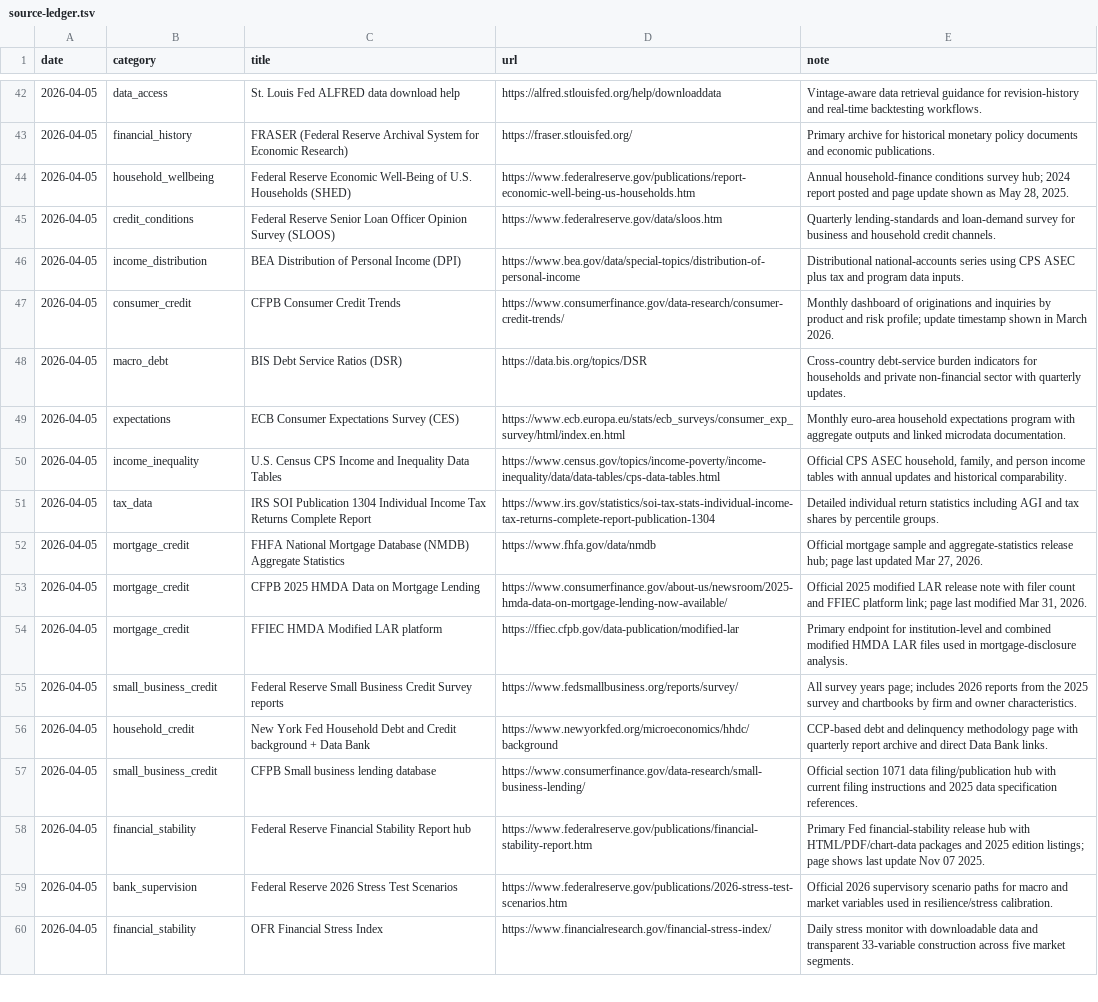
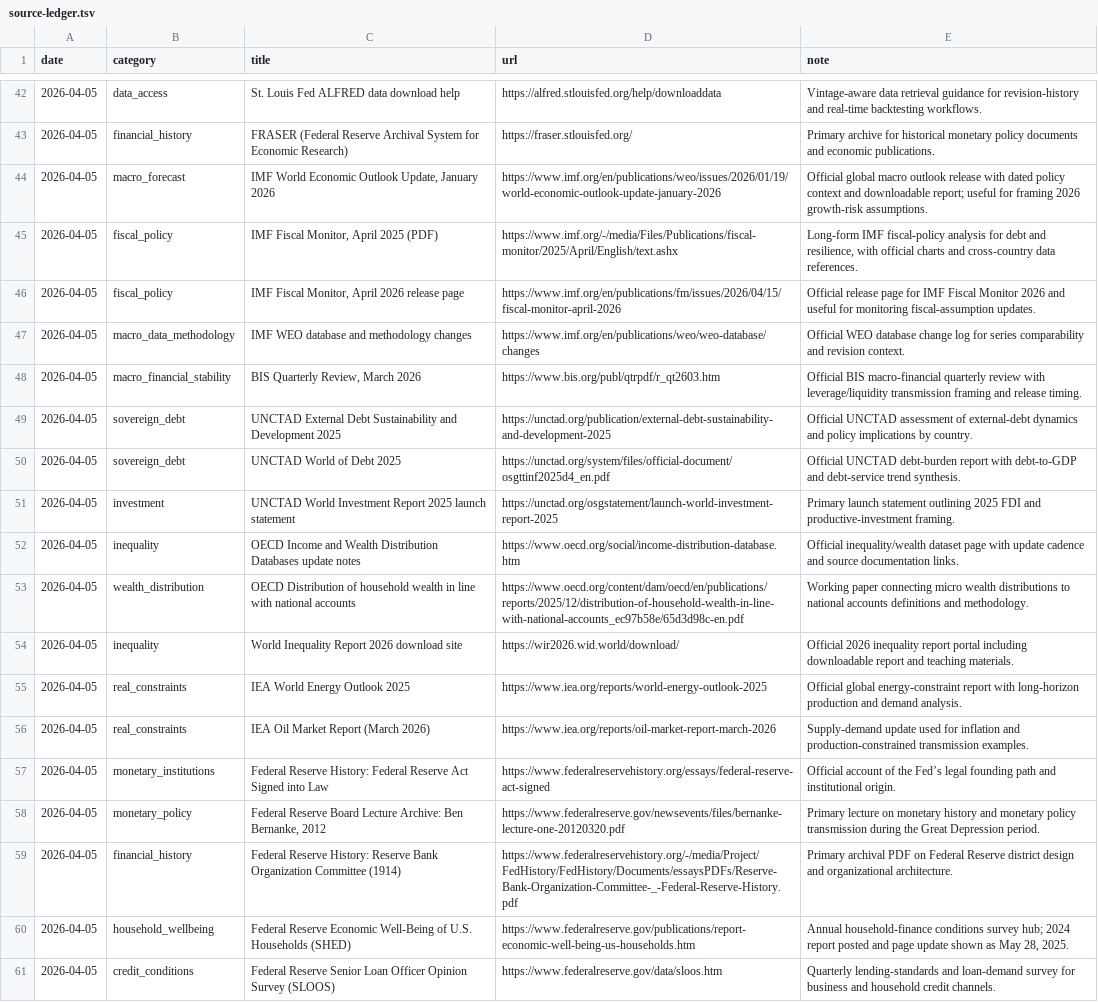
Before and after one commit to lachlanchen/LazyEarn, a TSV file: references/wealth-engine/knowledge/source-ledger.tsv, drawn as a sheet; only a part is shown, gaps mark what is left out; the shorter side is filled out with more unchanged rows; the diff names each change by its address in the sheet, - before the commit and + after, or states it on an @@ line.

Commit message:
wealth refinery: cycle_012 round 01 resource_scan

```diff
--- a/references/wealth-engine/knowledge/source-ledger.tsv
+++ b/references/wealth-engine/knowledge/source-ledger.tsv
+row 44: 2026-04-05 | macro_forecast | IMF World Economic Outlook Update, January 2026 | https://www.imf.org/en/publications/weo/issues/2026/01/19/world-economic-outlook-update-january-2026 | Official global macro outlook release with dated policy context and downloadable report; useful for framing 2026 growth-risk assumptions.
+row 45: 2026-04-05 | fiscal_policy | IMF Fiscal Monitor, April 2025 (PDF) | https://www.imf.org/-/media/Files/Publications/fiscal-monitor/2025/April/English/text.ashx | Long-form IMF fiscal-policy analysis for debt and resilience, with official charts and cross-country data references.
+row 46: 2026-04-05 | fiscal_policy | IMF Fiscal Monitor, April 2026 release page | https://www.imf.org/en/publications/fm/issues/2026/04/15/fiscal-monitor-april-2026 | Official release page for IMF Fiscal Monitor 2026 and useful for monitoring fiscal-assumption updates.
+row 47: 2026-04-05 | macro_data_methodology | IMF WEO database and methodology changes | https://www.imf.org/en/publications/weo/weo-database/changes | Official WEO database change log for series comparability and revision context.
+row 48: 2026-04-05 | macro_financial_stability | BIS Quarterly Review, March 2026 | https://www.bis.org/publ/qtrpdf/r_qt2603.htm | Official BIS macro-financial quarterly review with leverage/liquidity transmission framing and release timing.
+row 49: 2026-04-05 | sovereign_debt | UNCTAD External Debt Sustainability and Development 2025 | https://unctad.org/publication/external-debt-sustainability-and-development-2025 | Official UNCTAD assessment of external-debt dynamics and policy implications by country.
+row 50: 2026-04-05 | sovereign_debt | UNCTAD World of Debt 2025 | https://unctad.org/system/files/official-document/osgttinf2025d4_en.pdf | Official UNCTAD debt-burden report with debt-to-GDP and debt-service trend synthesis.
+row 51: 2026-04-05 | investment | UNCTAD World Investment Report 2025 launch statement | https://unctad.org/osgstatement/launch-world-investment-report-2025 | Primary launch statement outlining 2025 FDI and productive-investment framing.
+row 52: 2026-04-05 | inequality | OECD Income and Wealth Distribution Databases update notes | https://www.oecd.org/social/income-distribution-database.htm | Official inequality/wealth dataset page with update cadence and source documentation links.
+row 53: 2026-04-05 | wealth_distribution | OECD Distribution of household wealth in line with national accounts | https://www.oecd.org/content/dam/oecd/en/publications/reports/2025/12/distribution-of-household-wealth-in-line-with-national-accounts_ec97b58e/65d3d98c-en.pdf | Working paper connecting micro wealth distributions to national accounts definitions and methodology.
+row 54: 2026-04-05 | inequality | World Inequality Report 2026 download site | https://wir2026.wid.world/download/ | Official 2026 inequality report portal including downloadable report and teaching materials.
+row 55: 2026-04-05 | real_constraints | IEA World Energy Outlook 2025 | https://www.iea.org/reports/world-energy-outlook-2025 | Official global energy-constraint report with long-horizon production and demand analysis.
+row 56: 2026-04-05 | real_constraints | IEA Oil Market Report (March 2026) | https://www.iea.org/reports/oil-market-report-march-2026 | Supply-demand update used for inflation and production-constrained transmission examples.
+row 57: 2026-04-05 | monetary_institutions | Federal Reserve History: Federal Reserve Act Signed into Law | https://www.federalreservehistory.org/essays/federal-reserve-act-signed | Official account of the Fed’s legal founding path and institutional origin.
+row 58: 2026-04-05 | monetary_policy | Federal Reserve Board Lecture Archive: Ben Bernanke, 2012 | https://www.federalreserve.gov/newsevents/files/bernanke-lecture-one-20120320.pdf | Primary lecture on monetary history and monetary policy transmission during the Great Depression period.
+row 59: 2026-04-05 | financial_history | Federal Reserve History: Reserve Bank Organization Committee (1914) | https://www.federalreservehistory.org/-/media/Project/FedHistory/FedHistory/Documents/essaysPDFs/Reserve-Bank-Organization-Committee-_-Federal-Reserve-History.pdf | Primary archival PDF on Federal Reserve district design and organizational architecture.
```
Also changed, not shown: references/wealth-engine/last-stop.tsv, references/wealth-engine/state.tsv, 5 other files.
